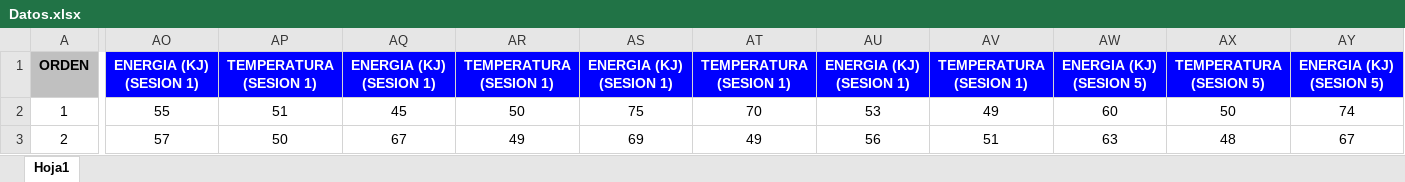
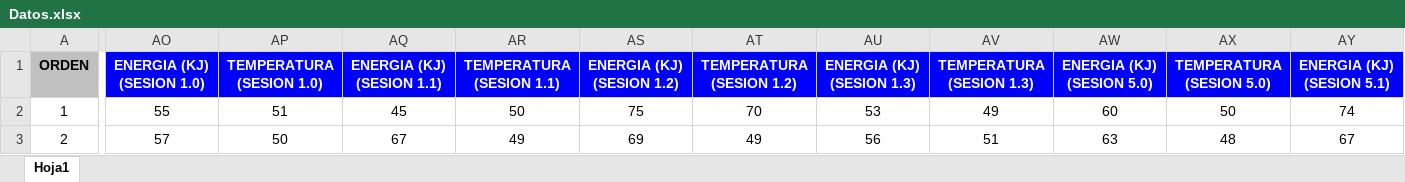
Before and after one commit to hectorebl/TECAR-energy-predictor, an Excel workbook: Datos.xlsx, sheet Hoja1, drawn as a sheet; only a part is shown, gaps mark what is left out; values as stored, in another font and other column widths than the file's, no borders; the diff covers the shown part only; the diff names each change by its address in the sheet, - before the commit and + after, or states it on an @@ line.

Commit message:
Datos.xlsx

```diff
--- a/Datos.xlsx (sheet Hoja1)
+++ b/Datos.xlsx (sheet Hoja1)
-AO1: ENERGIA (KJ) (SESION 1)
+AO1: ENERGIA (KJ) (SESION 1.0)
-AP1: TEMPERATURA (SESION 1)
+AP1: TEMPERATURA (SESION 1.0)
-AQ1: ENERGIA (KJ) (SESION 1)
+AQ1: ENERGIA (KJ) (SESION 1.1)
-AR1: TEMPERATURA (SESION 1)
+AR1: TEMPERATURA (SESION 1.1)
-AS1: ENERGIA (KJ) (SESION 1)
+AS1: ENERGIA (KJ) (SESION 1.2)
-AT1: TEMPERATURA (SESION 1)
+AT1: TEMPERATURA (SESION 1.2)
-AU1: ENERGIA (KJ) (SESION 1)
+AU1: ENERGIA (KJ) (SESION 1.3)
-AV1: TEMPERATURA (SESION 1)
+AV1: TEMPERATURA (SESION 1.3)
-AW1: ENERGIA (KJ) (SESION 5)
+AW1: ENERGIA (KJ) (SESION 5.0)
-AX1: TEMPERATURA (SESION 5)
+AX1: TEMPERATURA (SESION 5.0)
-AY1: ENERGIA (KJ) (SESION 5)
+AY1: ENERGIA (KJ) (SESION 5.1)
```
Also changed, not shown: 13 edited cells elsewhere in this sheet.
